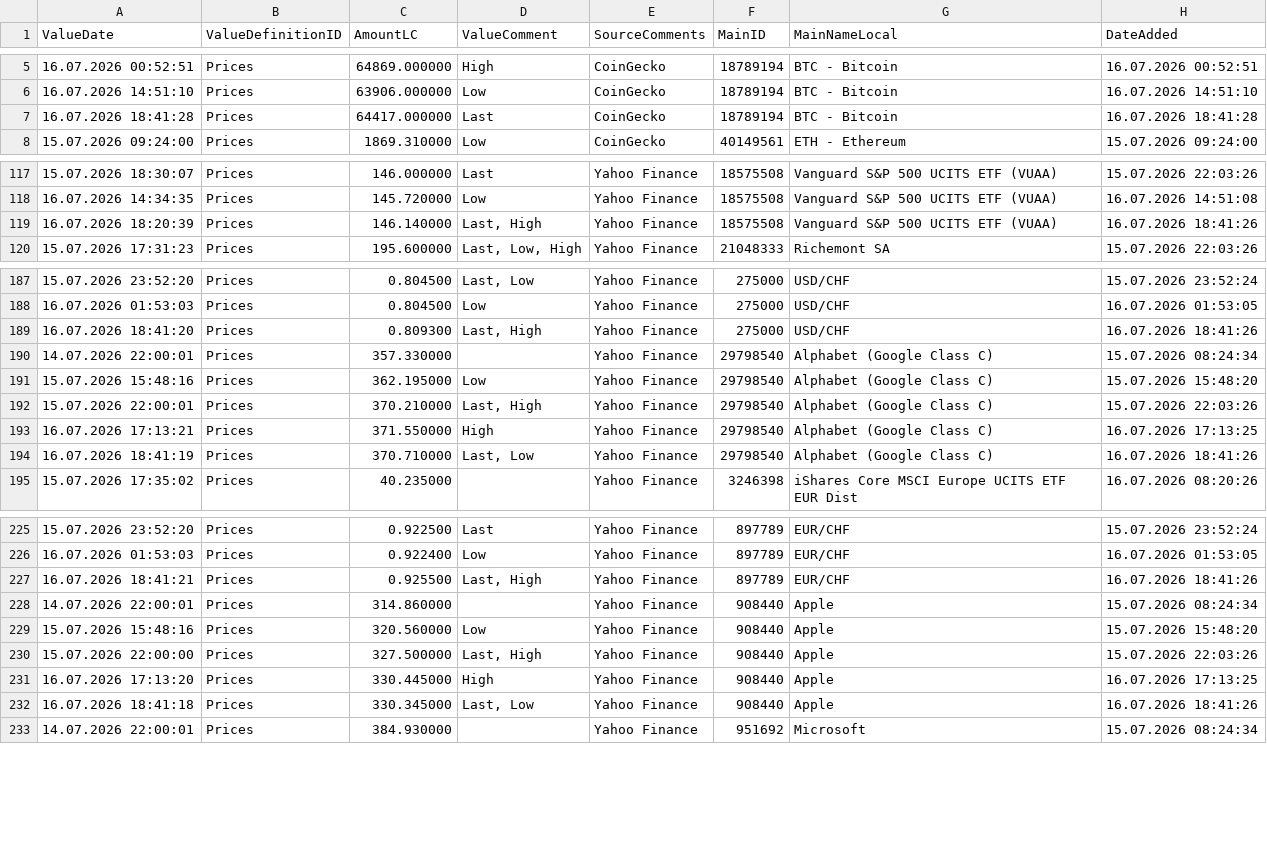
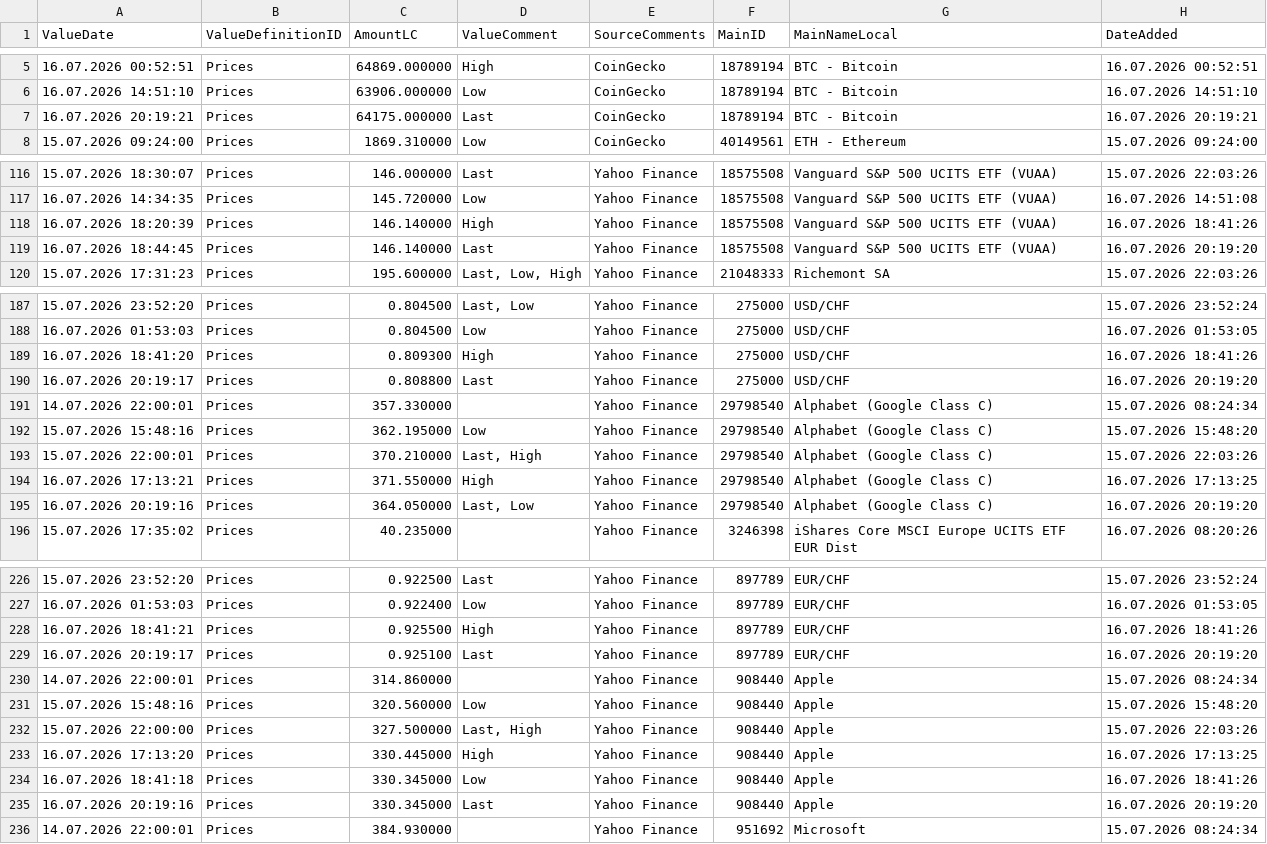
Before and after one commit to Munotstadt/financialdatacollector-public, a CSV file: all_data.csv, drawn as a sheet; only a part is shown, gaps mark what is left out; the diff covers the shown part only.

```diff
--- a/all_data.csv
+++ b/all_data.csv
@@ -6,3 +6,3 @@ ValueDate,ValueDefinitionID,AmountLC,ValueComment,SourceComments,MainID,MainName
 16.07.2026 14:51:10,Prices,63906.000000,Low,CoinGecko,18789194,BTC - Bitcoin,16.07.2026 14:51:10
-16.07.2026 18:41:28,Prices,64417.000000,Last,CoinGecko,18789194,BTC - Bitcoin,16.07.2026 18:41:28
+16.07.2026 20:19:21,Prices,64175.000000,Last,CoinGecko,18789194,BTC - Bitcoin,16.07.2026 20:19:21
 15.07.2026 09:24:00,Prices,1869.310000,Low,CoinGecko,40149561,ETH - Ethereum,15.07.2026 09:24:00
@@ -118,3 +117,4 @@ ValueDate,ValueDefinitionID,AmountLC,ValueComment,SourceComments,MainID,MainName
 16.07.2026 14:34:35,Prices,145.720000,Low,Yahoo Finance,18575508,Vanguard S&P 500 UCITS ETF (VUAA),16.07.2026 14:51:08
-16.07.2026 18:20:39,Prices,146.140000,"Last, High",Yahoo Finance,18575508,Vanguard S&P 500 UCITS ETF (VUAA),16.07.2026 18:41:26
+16.07.2026 18:20:39,Prices,146.140000,High,Yahoo Finance,18575508,Vanguard S&P 500 UCITS ETF (VUAA),16.07.2026 18:41:26
+16.07.2026 18:44:45,Prices,146.140000,Last,Yahoo Finance,18575508,Vanguard S&P 500 UCITS ETF (VUAA),16.07.2026 20:19:20
 15.07.2026 17:31:23,Prices,195.600000,"Last, Low, High",Yahoo Finance,21048333,Richemont SA,15.07.2026 22:03:26
@@ -188,3 +188,4 @@ ValueDate,ValueDefinitionID,AmountLC,ValueComment,SourceComments,MainID,MainName
 16.07.2026 01:53:03,Prices,0.804500,Low,Yahoo Finance,275000,USD/CHF,16.07.2026 01:53:05
-16.07.2026 18:41:20,Prices,0.809300,"Last, High",Yahoo Finance,275000,USD/CHF,16.07.2026 18:41:26
+16.07.2026 18:41:20,Prices,0.809300,High,Yahoo Finance,275000,USD/CHF,16.07.2026 18:41:26
+16.07.2026 20:19:17,Prices,0.808800,Last,Yahoo Finance,275000,USD/CHF,16.07.2026 20:19:20
 14.07.2026 22:00:01,Prices,357.330000,,Yahoo Finance,29798540,Alphabet (Google Class C),15.07.2026 08:24:34
@@ -193,3 +194,3 @@ ValueDate,ValueDefinitionID,AmountLC,ValueComment,SourceComments,MainID,MainName
 16.07.2026 17:13:21,Prices,371.550000,High,Yahoo Finance,29798540,Alphabet (Google Class C),16.07.2026 17:13:25
-16.07.2026 18:41:19,Prices,370.710000,"Last, Low",Yahoo Finance,29798540,Alphabet (Google Class C),16.07.2026 18:41:26
+16.07.2026 20:19:16,Prices,364.050000,"Last, Low",Yahoo Finance,29798540,Alphabet (Google Class C),16.07.2026 20:19:20
 15.07.2026 17:35:02,Prices,40.235000,,Yahoo Finance,3246398,iShares Core MSCI Europe UCITS ETF EUR Dist,16.07.2026 08:20:26
@@ -226,3 +227,4 @@ ValueDate,ValueDefinitionID,AmountLC,ValueComment,SourceComments,MainID,MainName
 16.07.2026 01:53:03,Prices,0.922400,Low,Yahoo Finance,897789,EUR/CHF,16.07.2026 01:53:05
-16.07.2026 18:41:21,Prices,0.925500,"Last, High",Yahoo Finance,897789,EUR/CHF,16.07.2026 18:41:26
+16.07.2026 18:41:21,Prices,0.925500,High,Yahoo Finance,897789,EUR/CHF,16.07.2026 18:41:26
+16.07.2026 20:19:17,Prices,0.925100,Last,Yahoo Finance,897789,EUR/CHF,16.07.2026 20:19:20
 14.07.2026 22:00:01,Prices,314.860000,,Yahoo Finance,908440,Apple,15.07.2026 08:24:34
@@ -231,3 +233,4 @@ ValueDate,ValueDefinitionID,AmountLC,ValueComment,SourceComments,MainID,MainName
 16.07.2026 17:13:20,Prices,330.445000,High,Yahoo Finance,908440,Apple,16.07.2026 17:13:25
-16.07.2026 18:41:18,Prices,330.345000,"Last, Low",Yahoo Finance,908440,Apple,16.07.2026 18:41:26
+16.07.2026 18:41:18,Prices,330.345000,Low,Yahoo Finance,908440,Apple,16.07.2026 18:41:26
+16.07.2026 20:19:16,Prices,330.345000,Last,Yahoo Finance,908440,Apple,16.07.2026 20:19:20
 14.07.2026 22:00:01,Prices,384.930000,,Yahoo Finance,951692,Microsoft,15.07.2026 08:24:34
```
Also changed, not shown: 1 added row, 2 removed rows and 40 edited cells elsewhere in this file.
